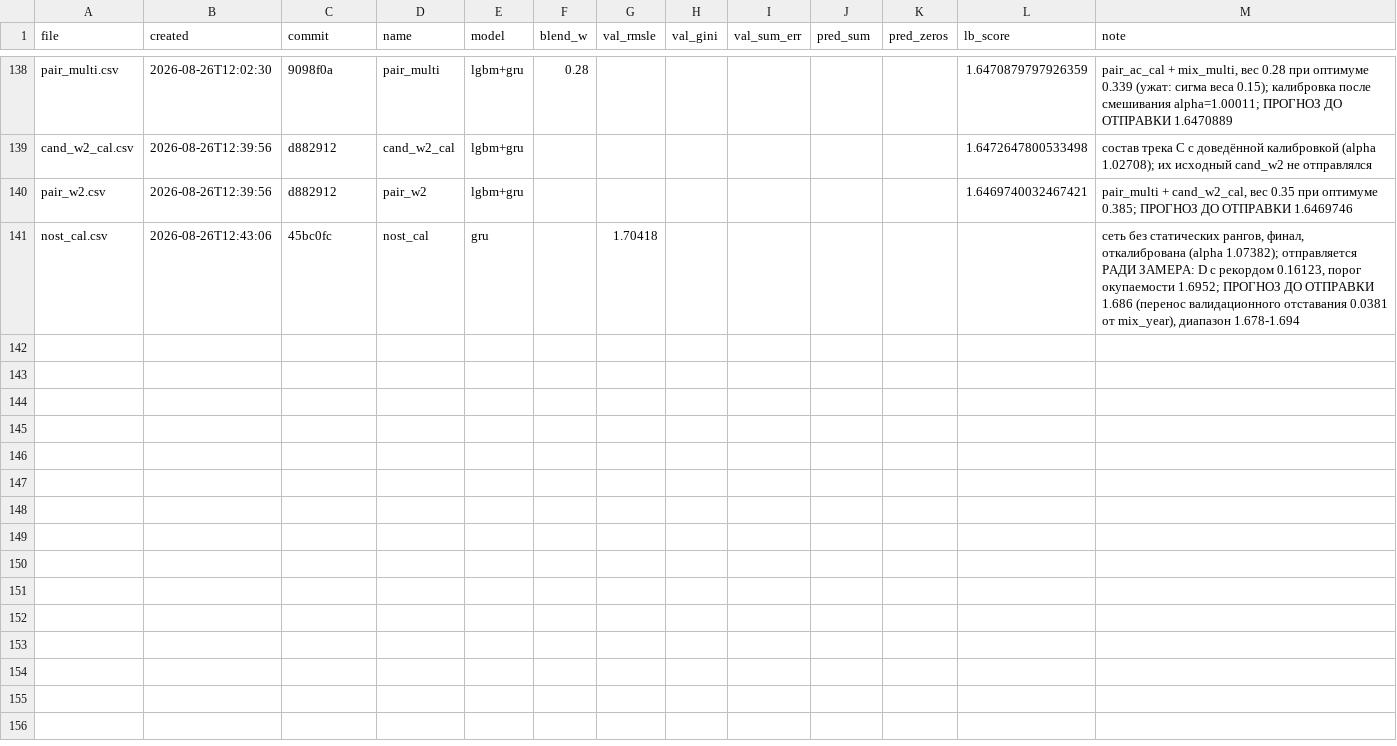
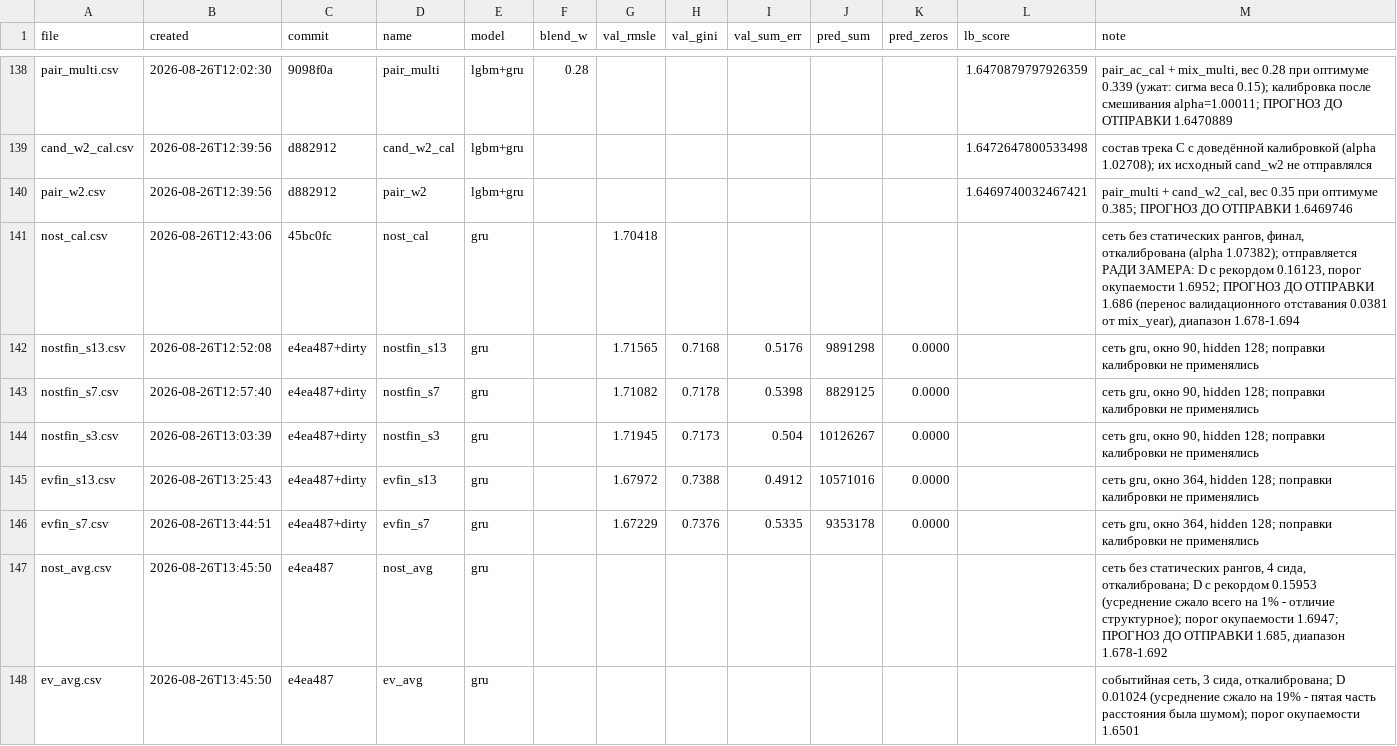
Before and after one commit to imaO0O/ozon-ml-champ, a CSV file: submissions/log.csv, drawn as a sheet; only a part is shown, gaps mark what is left out; the diff names each change by its address in the sheet, - before the commit and + after, or states it on an @@ line.

Commit message:
Многосидовые версии партнёров готовы к завтрашнему замеру
  сеть            сидов   D одиночного   D среднего   сжатие
  без рангов        4        0.16123       0.15953      -1%
  событийная        3        0.01261       0.01024     -19%

Диагностика, которой раньше не было: доля расстояния, пережившая усреднение
сидов, показывает структурное отличие или шумовое. У сети без рангов
расстояние не сжалось - она отличается от рекорда систематически. У событийной
пятая часть была шумом.

Пороги окупаемости: 1.6947 и 1.6501. Прогноз сети без рангов 1.685
(вместо 1.686 у одного сида), вклад по таблице +0.0005 при попадании.

```diff
--- a/submissions/log.csv
+++ b/submissions/log.csv
+row 142: nostfin_s13.csv | 2026-08-26T12:52:08 | e4ea487+dirty | nostfin_s13 | gru |  | 1.71565 | 0.7168 | 0.5176 | 9891298 | 0.0000 |  | сеть gru, окно 90, hidden 128; поправки калибровки не применялись
+row 143: nostfin_s7.csv | 2026-08-26T12:57:40 | e4ea487+dirty | nostfin_s7 | gru |  | 1.71082 | 0.7178 | 0.5398 | 8829125 | 0.0000 |  | сеть gru, окно 90, hidden 128; поправки калибровки не применялись
+row 144: nostfin_s3.csv | 2026-08-26T13:03:39 | e4ea487+dirty | nostfin_s3 | gru |  | 1.71945 | 0.7173 | 0.504 | 10126267 | 0.0000 |  | сеть gru, окно 90, hidden 128; поправки калибровки не применялись
+row 145: evfin_s13.csv | 2026-08-26T13:25:43 | e4ea487+dirty | evfin_s13 | gru |  | 1.67972 | 0.7388 | 0.4912 | 10571016 | 0.0000 |  | сеть gru, окно 364, hidden 128; поправки калибровки не применялись
+row 146: evfin_s7.csv | 2026-08-26T13:44:51 | e4ea487+dirty | evfin_s7 | gru |  | 1.67229 | 0.7376 | 0.5335 | 9353178 | 0.0000 |  | сеть gru, окно 364, hidden 128; поправки калибровки не применялись
+row 147: nost_avg.csv | 2026-08-26T13:45:50 | e4ea487 | nost_avg | gru |  |  |  |  |  |  |  | сеть без статических рангов, 4 сида, откалибрована; D с рекордом 0.15953 (усреднение сжало всего на 1% - отличие структурное); порог окупаемости 1.6947; ПРОГНОЗ ДО ОТПРАВКИ 1.685, диапазон 1.678-1.692
+row 148: ev_avg.csv | 2026-08-26T13:45:50 | e4ea487 | ev_avg | gru |  |  |  |  |  |  |  | событийная сеть, 3 сида, откалибрована; D 0.01024 (усреднение сжало на 19% - пятая часть расстояния была шумом); порог окупаемости 1.6501
```
Also changed, not shown: models/experiments.csv.
